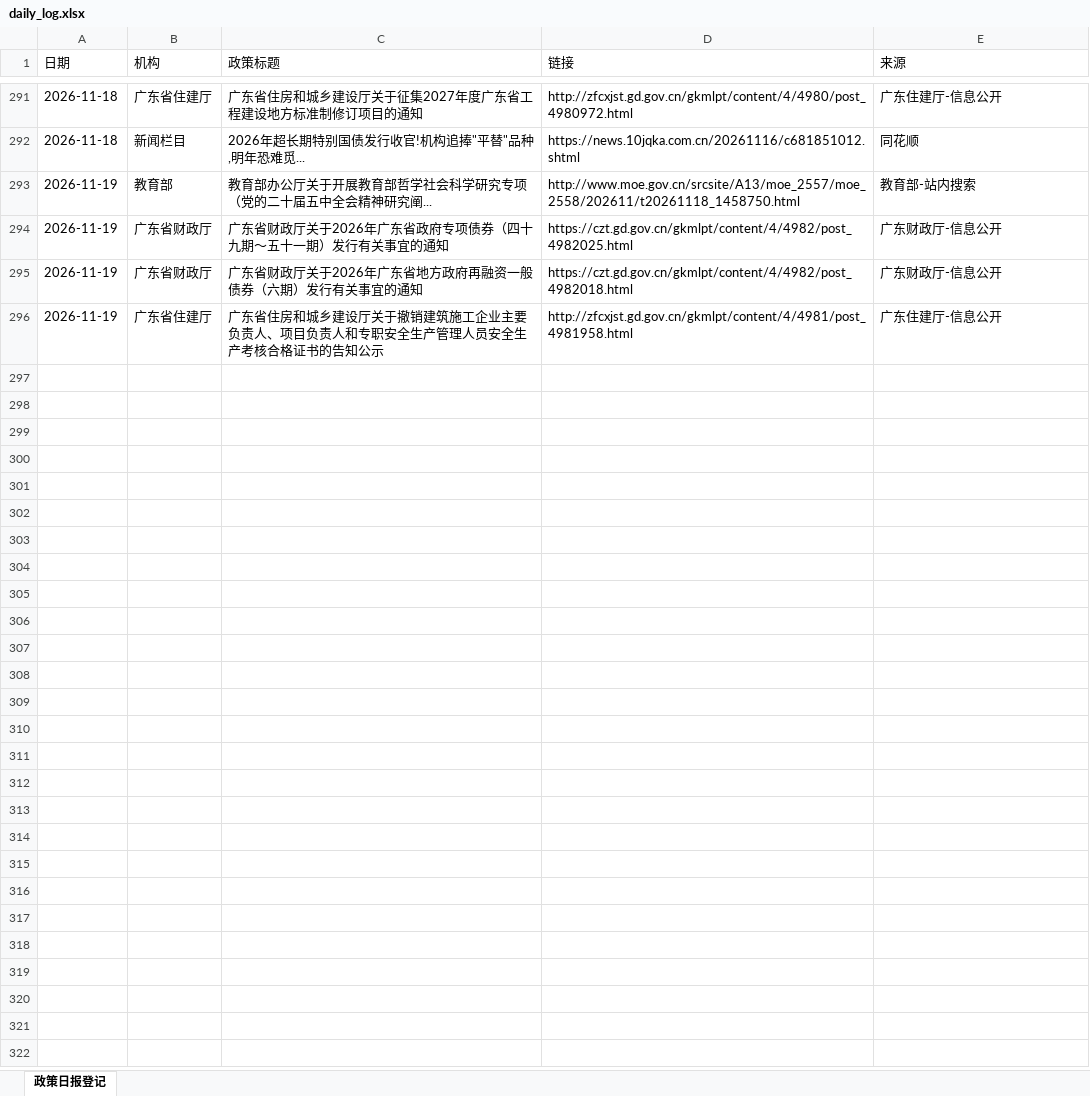
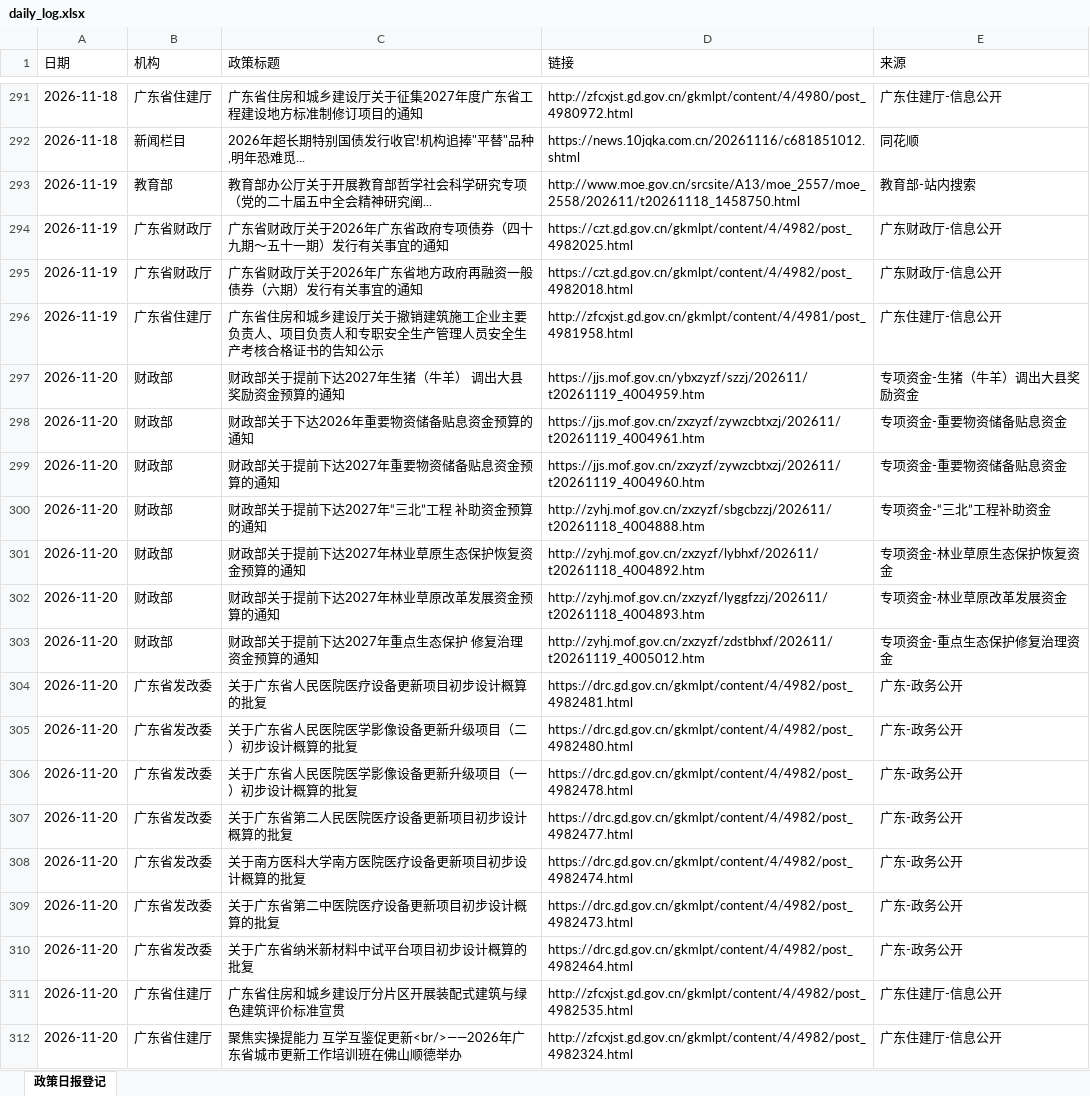
Before and after one commit to w13143549897-ship-it/mof-daily-report, an Excel workbook: daily_log.xlsx, sheet 政策日报登记, drawn as a sheet; only a part is shown, gaps mark what is left out; values as stored, in another font and other column widths than the file's, no borders; the diff names each change by its address in the sheet, - before the commit and + after, or states it on an @@ line.

```diff
--- a/daily_log.xlsx (sheet 政策日报登记)
+++ b/daily_log.xlsx (sheet 政策日报登记)
+row 297: 2026-11-20 | 财政部 | 财政部关于提前下达2027年生猪（牛羊） 调出大县奖励资金预算的通知 | https://jjs.mof.gov.cn/ybxzyzf/szzj/202611/t20261119_4004959.htm | 专项资金-生猪（牛羊）调出大县奖励资金
+row 298: 2026-11-20 | 财政部 | 财政部关于下达2026年重要物资储备贴息资金预算的通知 | https://jjs.mof.gov.cn/zxzyzf/zywzcbtxzj/202611/t20261119_4004961.htm | 专项资金-重要物资储备贴息资金
+row 299: 2026-11-20 | 财政部 | 财政部关于提前下达2027年重要物资储备贴息资金预算的通知 | https://jjs.mof.gov.cn/zxzyzf/zywzcbtxzj/202611/t20261119_4004960.htm | 专项资金-重要物资储备贴息资金
+row 300: 2026-11-20 | 财政部 | 财政部关于提前下达2027年“三北”工程 补助资金预算的通知 | http://zyhj.mof.gov.cn/zxzyzf/sbgcbzzj/202611/t20261118_4004888.htm | 专项资金-“三北”工程补助资金
+row 301: 2026-11-20 | 财政部 | 财政部关于提前下达2027年林业草原生态保护恢复资金预算的通知 | http://zyhj.mof.gov.cn/zxzyzf/lybhxf/202611/t20261118_4004892.htm | 专项资金-林业草原生态保护恢复资金
+row 302: 2026-11-20 | 财政部 | 财政部关于提前下达2027年林业草原改革发展资金预算的通知 | http://zyhj.mof.gov.cn/zxzyzf/lyggfzzj/202611/t20261118_4004893.htm | 专项资金-林业草原改革发展资金
+row 303: 2026-11-20 | 财政部 | 财政部关于提前下达2027年重点生态保护 修复治理资金预算的通知 | http://zyhj.mof.gov.cn/zxzyzf/zdstbhxf/202611/t20261119_4005012.htm | 专项资金-重点生态保护修复治理资金
+row 304: 2026-11-20 | 广东省发改委 | 关于广东省人民医院医疗设备更新项目初步设计概算的批复 | https://drc.gd.gov.cn/gkmlpt/content/4/4982/post_4982481.html | 广东-政务公开
+row 305: 2026-11-20 | 广东省发改委 | 关于广东省人民医院医学影像设备更新升级项目（二）初步设计概算的批复 | https://drc.gd.gov.cn/gkmlpt/content/4/4982/post_4982480.html | 广东-政务公开
+row 306: 2026-11-20 | 广东省发改委 | 关于广东省人民医院医学影像设备更新升级项目（一）初步设计概算的批复 | https://drc.gd.gov.cn/gkmlpt/content/4/4982/post_4982478.html | 广东-政务公开
+row 307: 2026-11-20 | 广东省发改委 | 关于广东省第二人民医院医疗设备更新项目初步设计概算的批复 | https://drc.gd.gov.cn/gkmlpt/content/4/4982/post_4982477.html | 广东-政务公开
+row 308: 2026-11-20 | 广东省发改委 | 关于南方医科大学南方医院医疗设备更新项目初步设计概算的批复 | https://drc.gd.gov.cn/gkmlpt/content/4/4982/post_4982474.html | 广东-政务公开
+row 309: 2026-11-20 | 广东省发改委 | 关于广东省第二中医院医疗设备更新项目初步设计概算的批复 | https://drc.gd.gov.cn/gkmlpt/content/4/4982/post_4982473.html | 广东-政务公开
+row 310: 2026-11-20 | 广东省发改委 | 关于广东省纳米新材料中试平台项目初步设计概算的批复 | https://drc.gd.gov.cn/gkmlpt/content/4/4982/post_4982464.html | 广东-政务公开
+row 311: 2026-11-20 | 广东省住建厅 | 广东省住房和城乡建设厅分片区开展装配式建筑与绿色建筑评价标准宣贯 | http://zfcxjst.gd.gov.cn/gkmlpt/content/4/4982/post_4982535.html | 广东住建厅-信息公开
+row 312: 2026-11-20 | 广东省住建厅 | 聚焦实操提能力 互学互鉴促更新<br/>——2026年广东省城市更新工作培训班在佛山顺德举办 | http://zfcxjst.gd.gov.cn/gkmlpt/content/4/4982/post_4982324.html | 广东住建厅-信息公开
```
Also changed, not shown: 2 other files.
